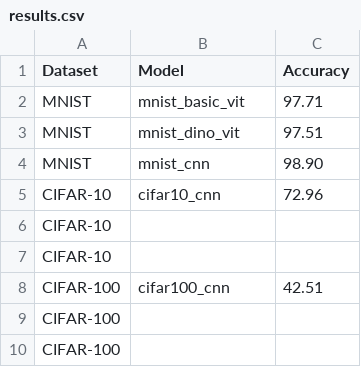
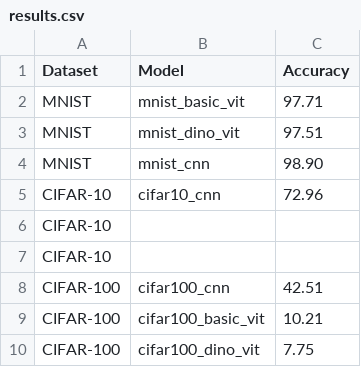
Before and after one commit to pressi-g/pytorch-vit, a CSV file: notebooks/results.csv, drawn as a sheet.

Commit message:
cifar100 vit training and some repo cleaning

```diff
--- a/notebooks/results.csv
+++ b/notebooks/results.csv
@@ -8,3 +8,3 @@ CIFAR-10,
 CIFAR-100, cifar100_cnn, 42.51
-CIFAR-100,
-CIFAR-100,
+CIFAR-100, cifar100_basic_vit, 10.21
+CIFAR-100, cifar100_dino_vit, 7.75
```
Also changed, not shown: 9 other files.
